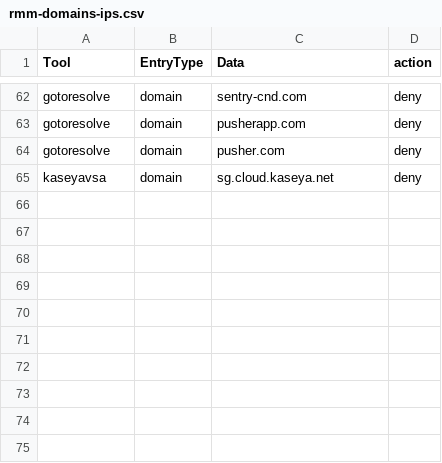
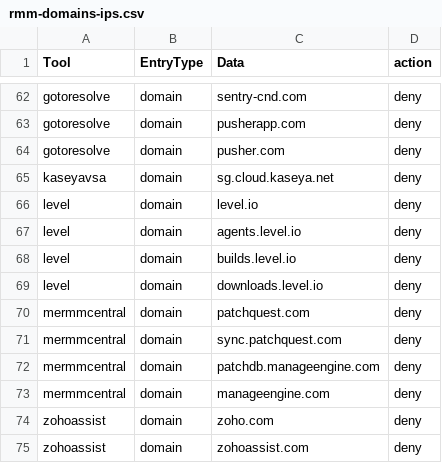
Before and after one commit to Lineal-Software-Solutions/RMM_SinkHole, a CSV file: rmm-domains-ips.csv, drawn as a sheet; only a part is shown, gaps mark what is left out.

Commit message:
Update rmm-domains-ips.csv

```diff
--- a/rmm-domains-ips.csv
+++ b/rmm-domains-ips.csv
@@ -65 +65,11 @@ gotoresolve	domain	pusher.com	deny
 kaseyavsa	domain	sg.cloud.kaseya.net	deny
+level	domain	level.io	deny
+level	domain	agents.level.io	deny
+level	domain	builds.level.io	deny
+level	domain	downloads.level.io	deny
+mermmcentral	domain	patchquest.com	deny
+mermmcentral	domain	sync.patchquest.com	deny
+mermmcentral	domain	patchdb.manageengine.com	deny
+mermmcentral	domain	manageengine.com	deny
+zohoassist	domain	zoho.com	deny
+zohoassist	domain	zohoassist.com	deny
```
